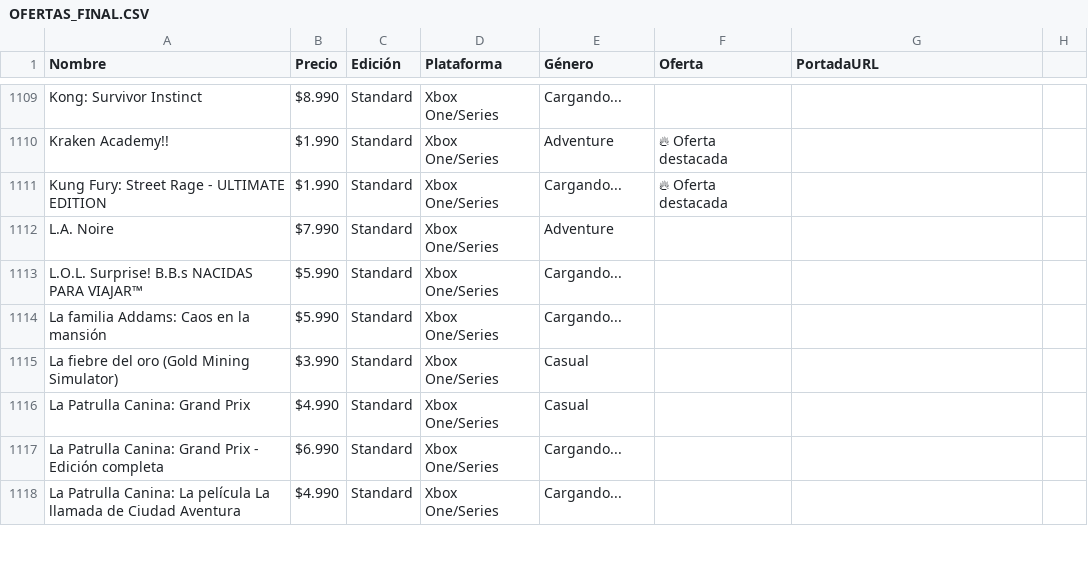
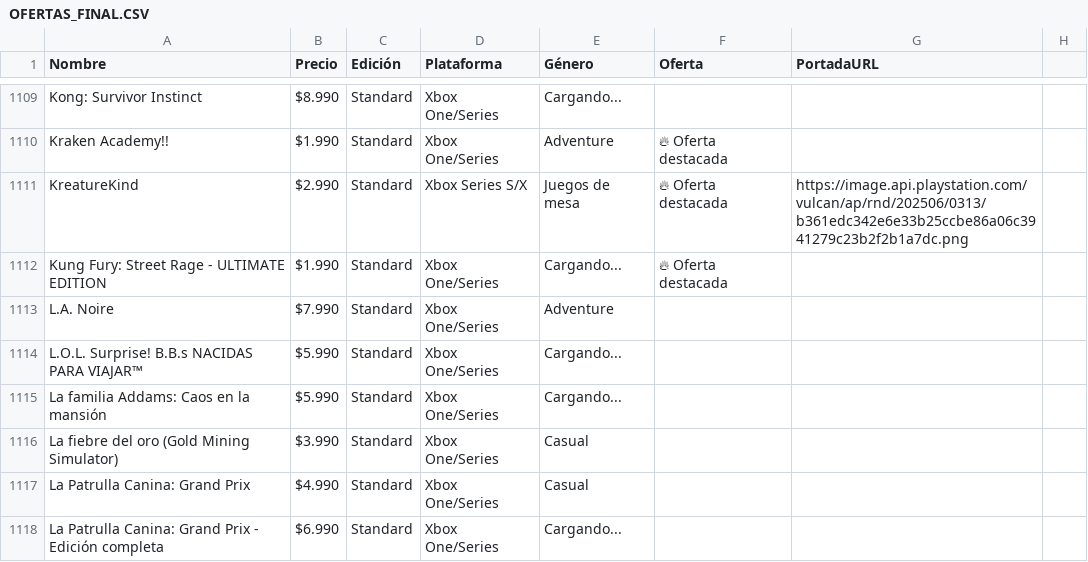
Before and after one commit to pepsend/ofertastienda, a CSV file: OFERTAS_FINAL.CSV, drawn as a sheet; only a part is shown, gaps mark what is left out; the shorter side is filled out with more unchanged rows; the diff names each change by its address in the sheet, - before the commit and + after, or states it on an @@ line.

Commit message:
edi

```diff
--- a/OFERTAS_FINAL.CSV
+++ b/OFERTAS_FINAL.CSV
+row 1111: KreatureKind | $2.990 | Standard | Xbox Series S/X | Juegos de mesa | 🔥 Oferta destacada | https://image.api.playstation.com/vulcan/ap/rnd/202506/0313/b361edc342e6e33b25ccbe86a06c3941279c23b2f2b1a7dc.png
```
